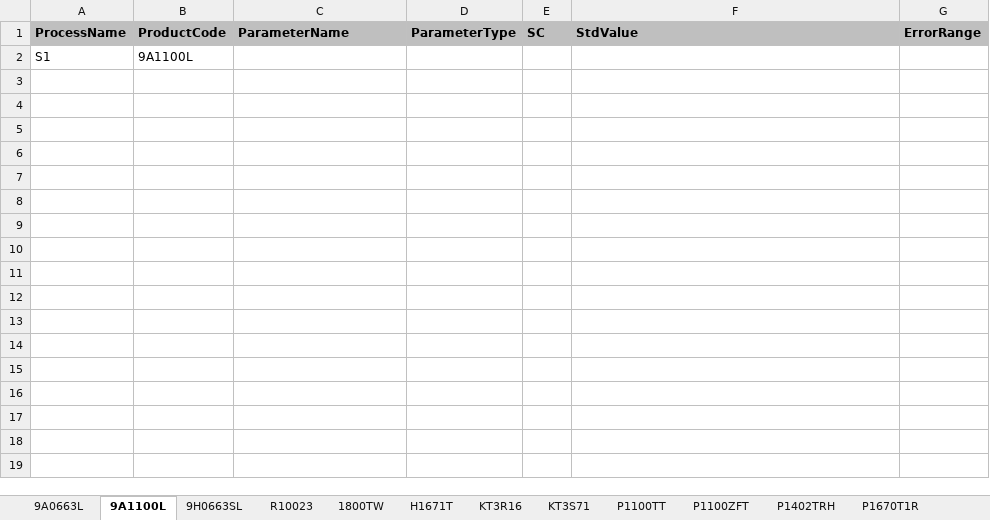
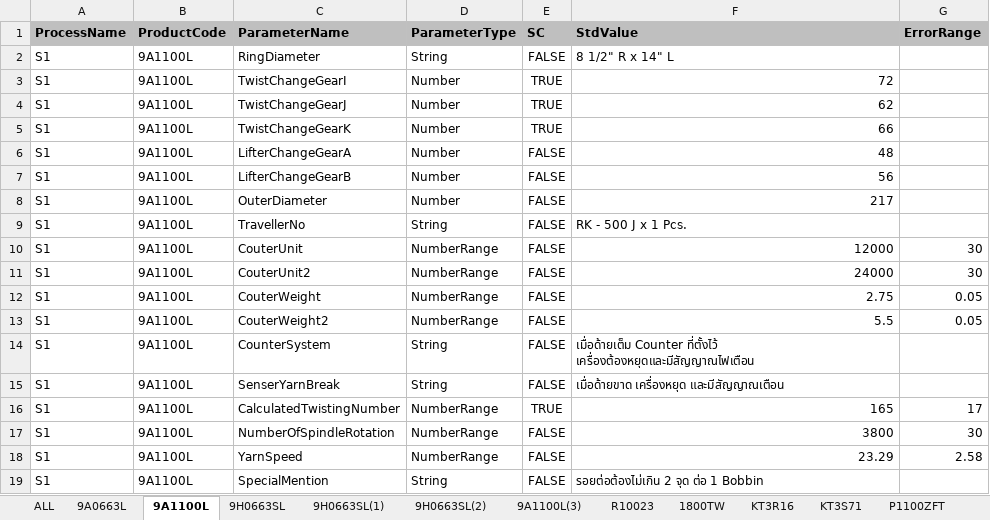
Before and after one commit to chumpon-asaneerat/M3.Cord.Production, an Excel workbook: Documents/Cord/Cord Imports/S1ConditionStd.xlsx, sheet 9A1100L, drawn as a sheet; values as stored, in another font and other column widths than the file's, no borders; the diff names each change by its address in the sheet, - before the commit and + after, or states it on an @@ line.

Commit message:
M3 Cord Production System #551 - M3.Cord.Production.App re-implements #341

```diff
--- a/Documents/Cord/Cord Imports/S1ConditionStd.xlsx (sheet 9A1100L)
+++ b/Documents/Cord/Cord Imports/S1ConditionStd.xlsx (sheet 9A1100L)
-sheet tab: H1671T
-sheet tab: P1100TT
+sheet tab: ALL
+sheet tab: 9H0663SL(1)
+sheet tab: 9H0663SL(2)
+sheet tab: 9A1100L(3)
-C2 (ParameterName): (empty)
+C2 (ParameterName): RingDiameter
-D2 (ParameterType): (empty)
+D2 (ParameterType): String
-E2 (SC): (empty)
+E2 (SC): FALSE
-F2 (StdValue): (empty)
+F2 (StdValue): 8 1/2" R x 14" L
+row 3: S1 | 9A1100L | TwistChangeGearI | Number | TRUE | 72
+row 4: S1 | 9A1100L | TwistChangeGearJ | Number | TRUE | 62
+row 5: S1 | 9A1100L | TwistChangeGearK | Number | TRUE | 66
+row 6: S1 | 9A1100L | LifterChangeGearA | Number | FALSE | 48
+row 7: S1 | 9A1100L | LifterChangeGearB | Number | FALSE | 56
+row 8: S1 | 9A1100L | OuterDiameter | Number | FALSE | 217
+row 9: S1 | 9A1100L | TravellerNo | String | FALSE | RK - 500 J x 1 Pcs.
+row 10: S1 | 9A1100L | CouterUnit | NumberRange | FALSE | 12000 | 30
+row 11: S1 | 9A1100L | CouterUnit2 | NumberRange | FALSE | 24000 | 30
+row 12: S1 | 9A1100L | CouterWeight | NumberRange | FALSE | 2.75 | 0.05
+row 13: S1 | 9A1100L | CouterWeight2 | NumberRange | FALSE | 5.5 | 0.05
+row 14: S1 | 9A1100L | CounterSystem | String | FALSE | เมื่อด้ายเต็ม Counter ที่ตั้งไว้ เครื่องต้องหยุดและมีสัญญาณไฟเตือน
+row 15: S1 | 9A1100L | SenserYarnBreak | String | FALSE | เมื่อด้ายขาด เครื่องหยุด และมีสัญญาณเตือน
+row 16: S1 | 9A1100L | CalculatedTwistingNumber | NumberRange | TRUE | 165 | 17
+row 17: S1 | 9A1100L | NumberOfSpindleRotation | NumberRange | FALSE | 3800 | 30
+row 18: S1 | 9A1100L | YarnSpeed | NumberRange | FALSE | 23.29 | 2.58
+row 19: S1 | 9A1100L | SpecialMention | String | FALSE | รอยต่อต้องไม่เกิน 2 จุด ต่อ 1 Bobbin
```
Also changed, not shown: sheet P1100ZFT, sheet 1800TW, sheet P1670T1R, sheet KT3R16, sheet KT3S71, sheet P1402TRH, 3 more sheets, other sheet tabs, 4 other files.
